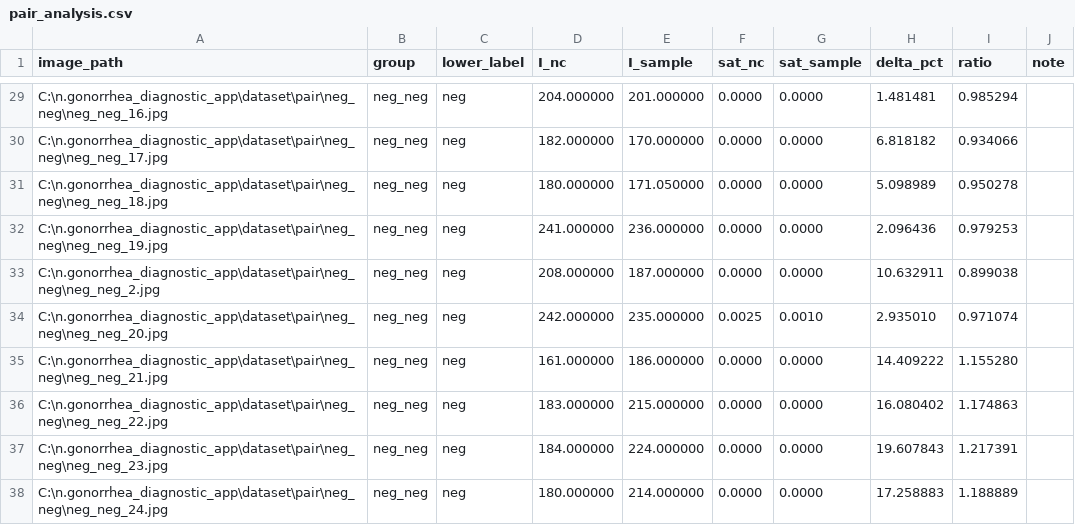
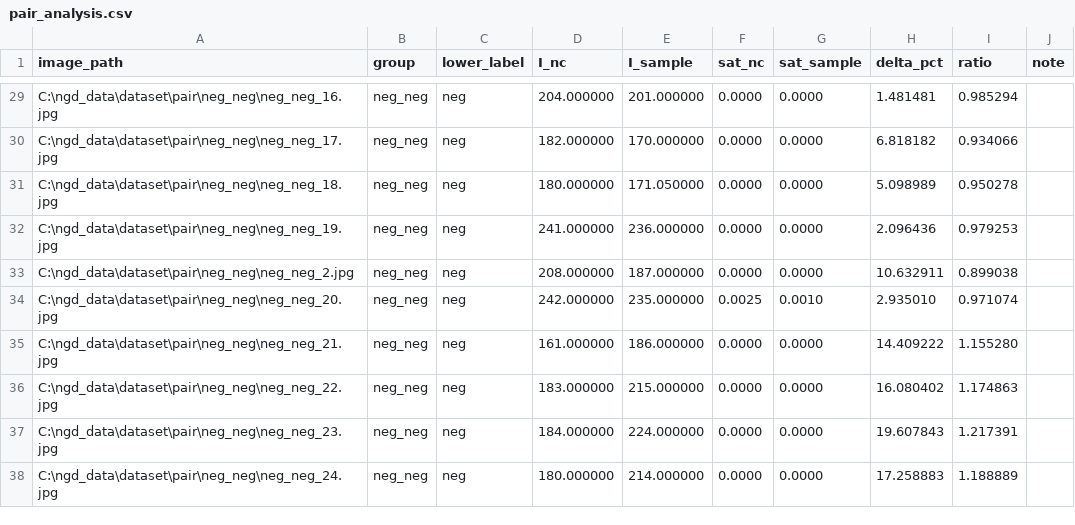
Before and after one commit to arisonhae/n.gonorrhea-diagnostic-app, a CSV file: results/step4_ratio/pair_analysis.csv, drawn as a sheet; only a part is shown, gaps mark what is left out; the diff covers the shown part only; the diff names each change by its address in the sheet, - before the commit and + after, or states it on an @@ line.

```diff
--- a/results/step4_ratio/pair_analysis.csv
+++ b/results/step4_ratio/pair_analysis.csv
-A29 (image_path): C:\n.gonorrhea_diagnostic_app\dataset\pair\neg_neg\neg_neg_16.jpg
+A29 (image_path): C:\ngd_data\dataset\pair\neg_neg\neg_neg_16.jpg
-A30 (image_path): C:\n.gonorrhea_diagnostic_app\dataset\pair\neg_neg\neg_neg_17.jpg
+A30 (image_path): C:\ngd_data\dataset\pair\neg_neg\neg_neg_17.jpg
-A31 (image_path): C:\n.gonorrhea_diagnostic_app\dataset\pair\neg_neg\neg_neg_18.jpg
+A31 (image_path): C:\ngd_data\dataset\pair\neg_neg\neg_neg_18.jpg
-A32 (image_path): C:\n.gonorrhea_diagnostic_app\dataset\pair\neg_neg\neg_neg_19.jpg
+A32 (image_path): C:\ngd_data\dataset\pair\neg_neg\neg_neg_19.jpg
-A33 (image_path): C:\n.gonorrhea_diagnostic_app\dataset\pair\neg_neg\neg_neg_2.jpg
+A33 (image_path): C:\ngd_data\dataset\pair\neg_neg\neg_neg_2.jpg
-A34 (image_path): C:\n.gonorrhea_diagnostic_app\dataset\pair\neg_neg\neg_neg_20.jpg
+A34 (image_path): C:\ngd_data\dataset\pair\neg_neg\neg_neg_20.jpg
-A35 (image_path): C:\n.gonorrhea_diagnostic_app\dataset\pair\neg_neg\neg_neg_21.jpg
+A35 (image_path): C:\ngd_data\dataset\pair\neg_neg\neg_neg_21.jpg
-A36 (image_path): C:\n.gonorrhea_diagnostic_app\dataset\pair\neg_neg\neg_neg_22.jpg
+A36 (image_path): C:\ngd_data\dataset\pair\neg_neg\neg_neg_22.jpg
-A37 (image_path): C:\n.gonorrhea_diagnostic_app\dataset\pair\neg_neg\neg_neg_23.jpg
+A37 (image_path): C:\ngd_data\dataset\pair\neg_neg\neg_neg_23.jpg
-A38 (image_path): C:\n.gonorrhea_diagnostic_app\dataset\pair\neg_neg\neg_neg_24.jpg
+A38 (image_path): C:\ngd_data\dataset\pair\neg_neg\neg_neg_24.jpg
```
Also changed, not shown: 36 edited cells elsewhere in this file, results/step4_ratio/solo_analysis.csv, 5 other files.
